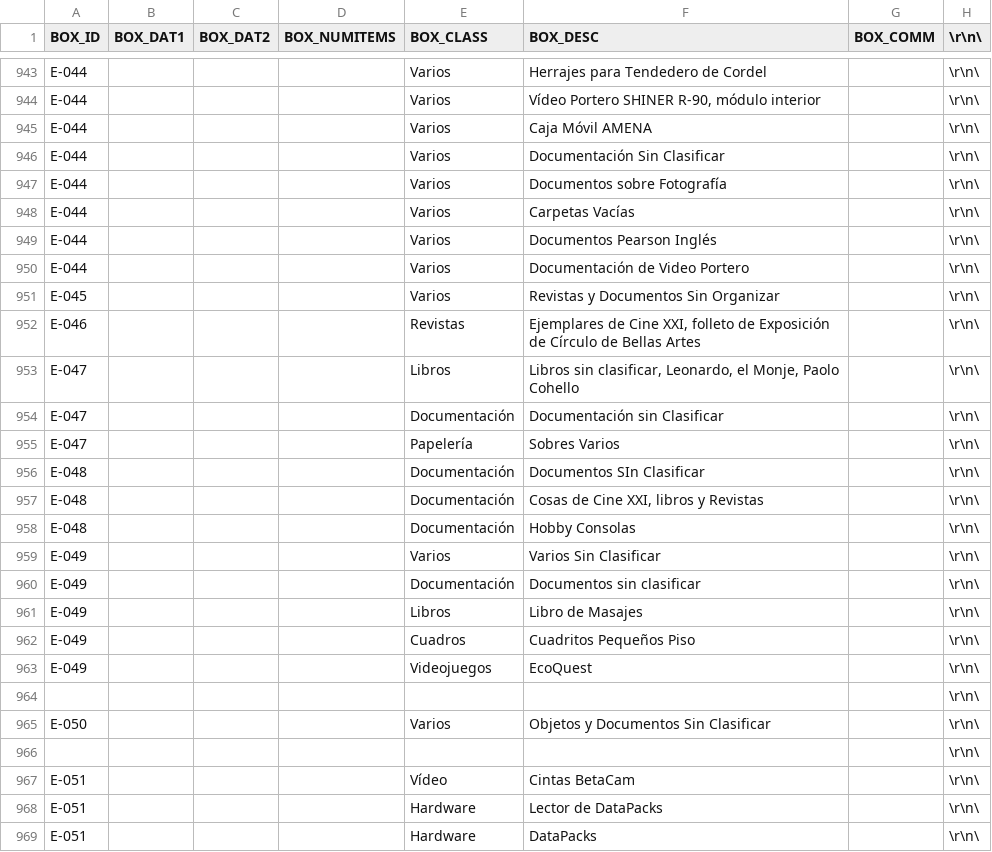
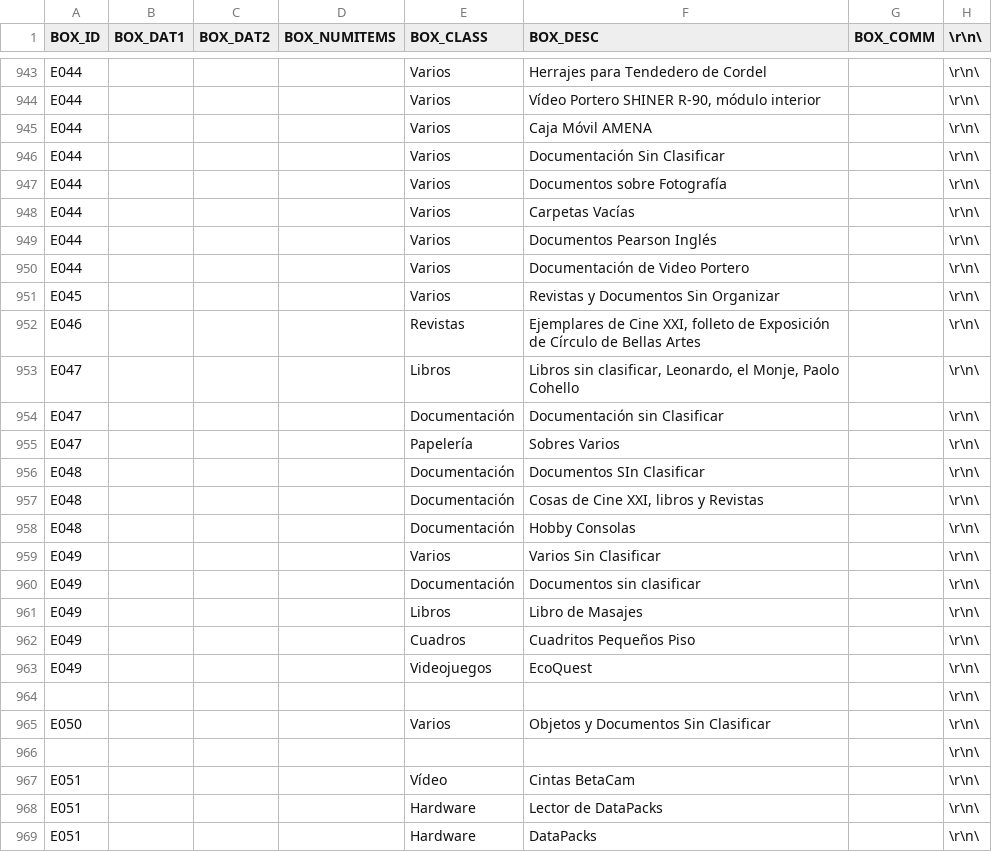
Before and after one commit to domgomcom/Ubicator, a TSV file: db/Ubicator - ITEMS.tsv, drawn as a sheet; only a part is shown, gaps mark what is left out; the diff covers the shown part only; the diff names each change by its address in the sheet, - before the commit and + after, or states it on an @@ line.

```diff
--- a/db/Ubicator - ITEMS.tsv
+++ b/db/Ubicator - ITEMS.tsv
-A943:A950 (BOX_ID): E-044
+A943:A950 (BOX_ID): E044
-A951 (BOX_ID): E-045
+A951 (BOX_ID): E045
-A952 (BOX_ID): E-046
+A952 (BOX_ID): E046
-A953:A955 (BOX_ID): E-047
+A953:A955 (BOX_ID): E047
-A956:A958 (BOX_ID): E-048
+A956:A958 (BOX_ID): E048
-A959:A963 (BOX_ID): E-049
+A959:A963 (BOX_ID): E049
-A965 (BOX_ID): E-050
+A965 (BOX_ID): E050
-A967:A969 (BOX_ID): E-051
+A967:A969 (BOX_ID): E051
```
Also changed, not shown: 133 edited cells elsewhere in this file, db/Ubicator - BOXES.tsv, 1 other file.
